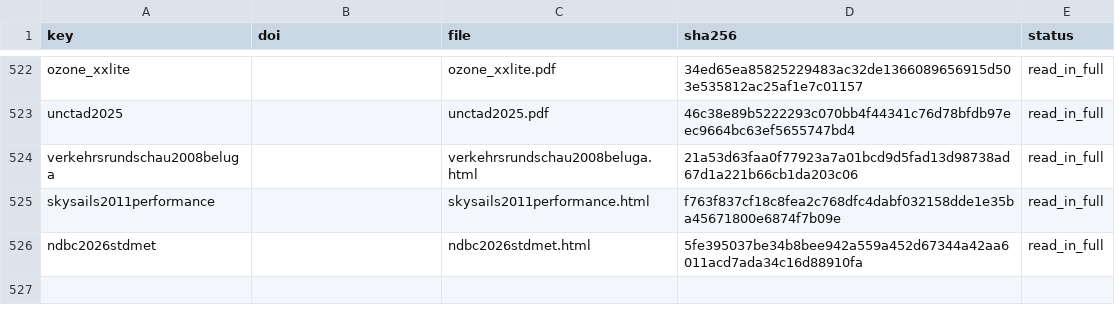
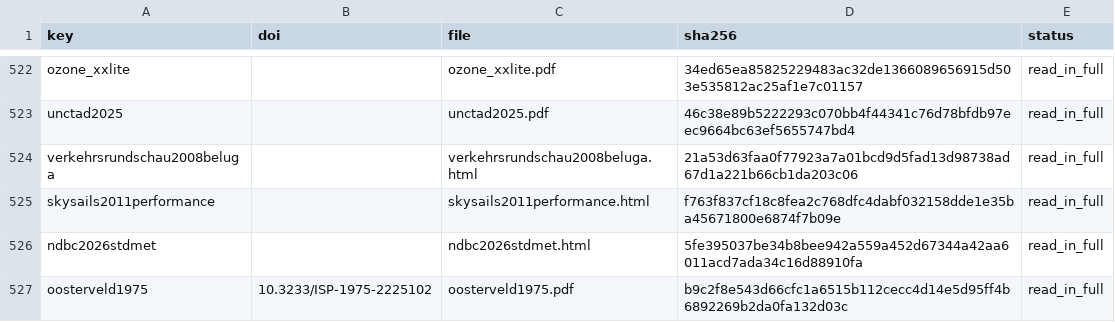
Before and after one commit to 1-Bart-1/WindShipOpt.jl, a CSV file: paper/sources.csv, drawn as a sheet; only a part is shown, gaps mark what is left out.

```diff
--- a/paper/sources.csv
+++ b/paper/sources.csv
@@ -526 +526,2 @@ skysails2011performance,,skysails2011performance.html,f763f837cf18c8fea2c768dfc4
 ndbc2026stdmet,,ndbc2026stdmet.html,5fe395037be34b8bee942a559a452d67344a42aa6011acd7ada34c16d88910fa,read_in_full
+oosterveld1975,10.3233/ISP-1975-2225102,oosterveld1975.pdf,b9c2f8e543d66cfc1a6515b112cecc4d14e5d95ff4b6892269b2da0fa132d03c,read_in_full
```
Also changed, not shown: 2 other files.
